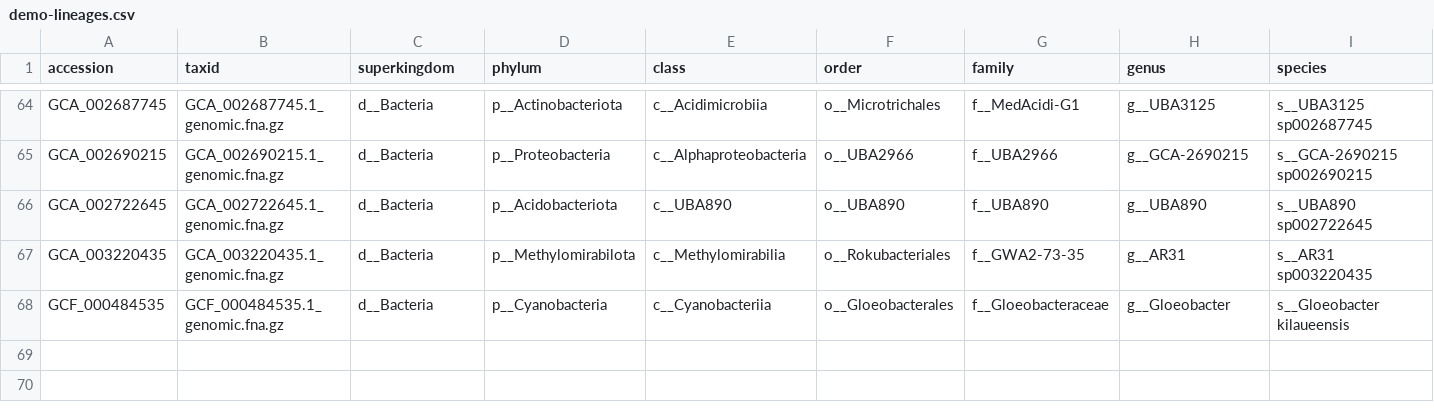
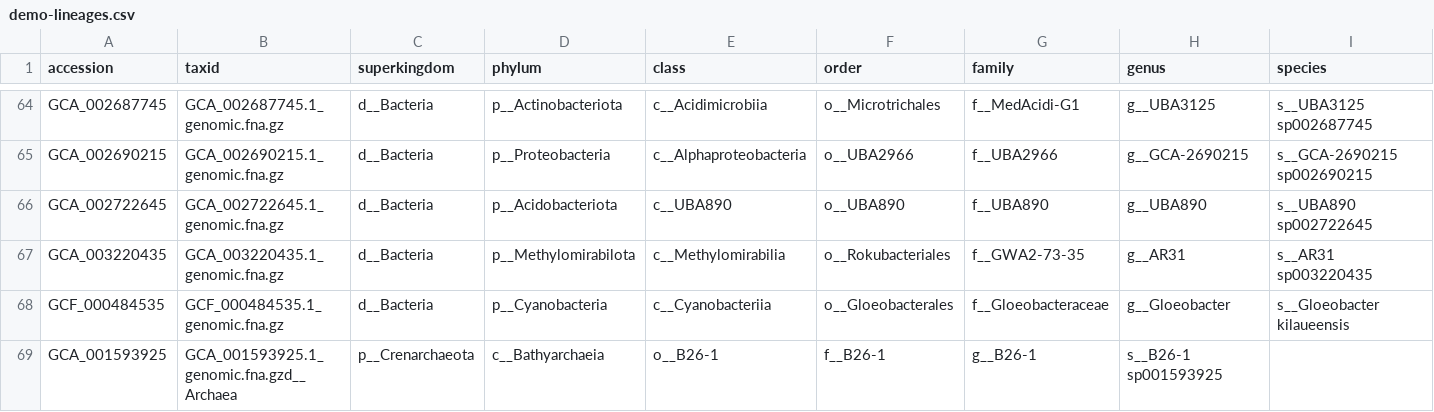
Before and after one commit to dib-lab/charcoal, a CSV file: demo/demo-lineages.csv, drawn as a sheet; only a part is shown, gaps mark what is left out; rows hold the shown columns only; the diff names each change by its address in the sheet, - before the commit and + after, or states it on an @@ line.

```diff
--- a/demo/demo-lineages.csv
+++ b/demo/demo-lineages.csv
+row 69: GCA_001593925 | GCA_001593925.1_genomic.fna.gzd__Archaea | p__Crenarchaeota | c__Bathyarchaeia | o__B26-1 | f__B26-1 | g__B26-1 | s__B26-1 sp001593925
```
Also changed, not shown: 5 other files.
